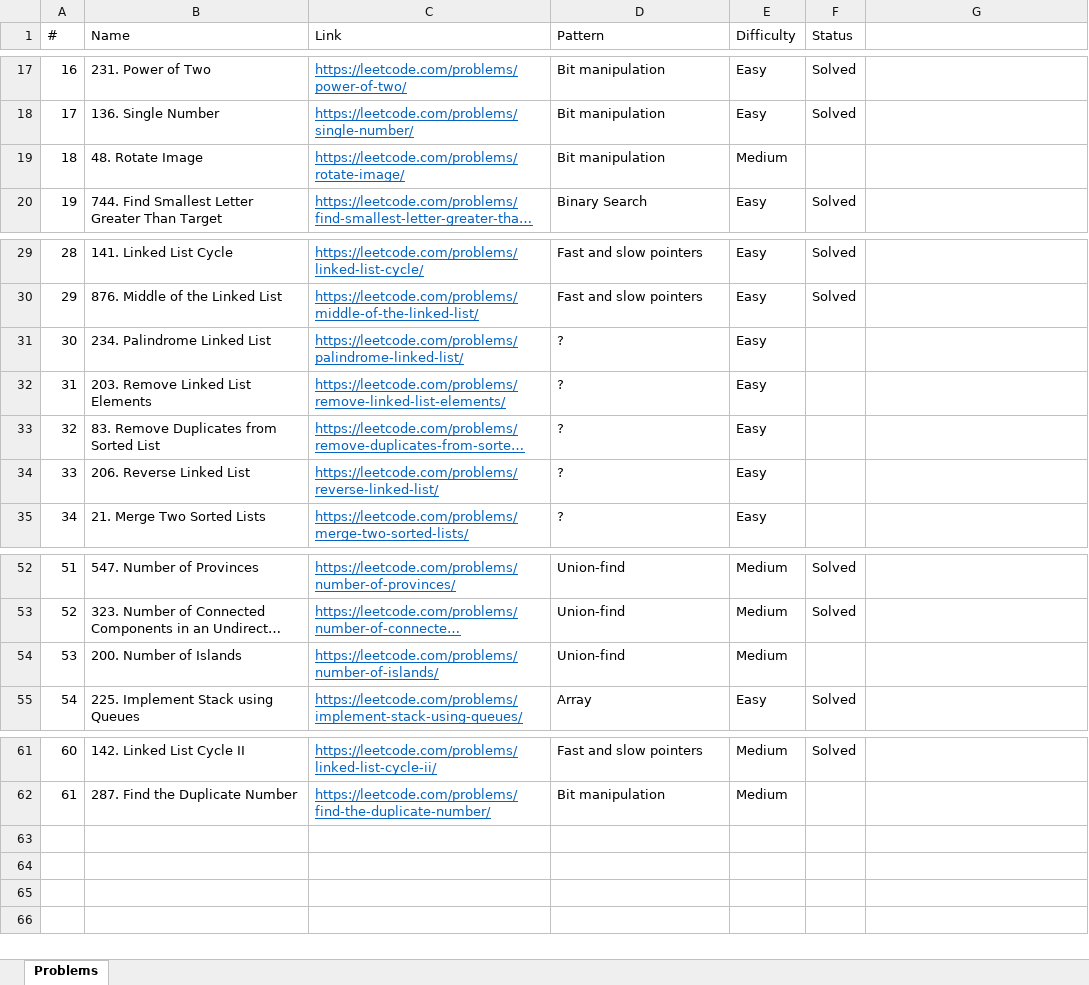
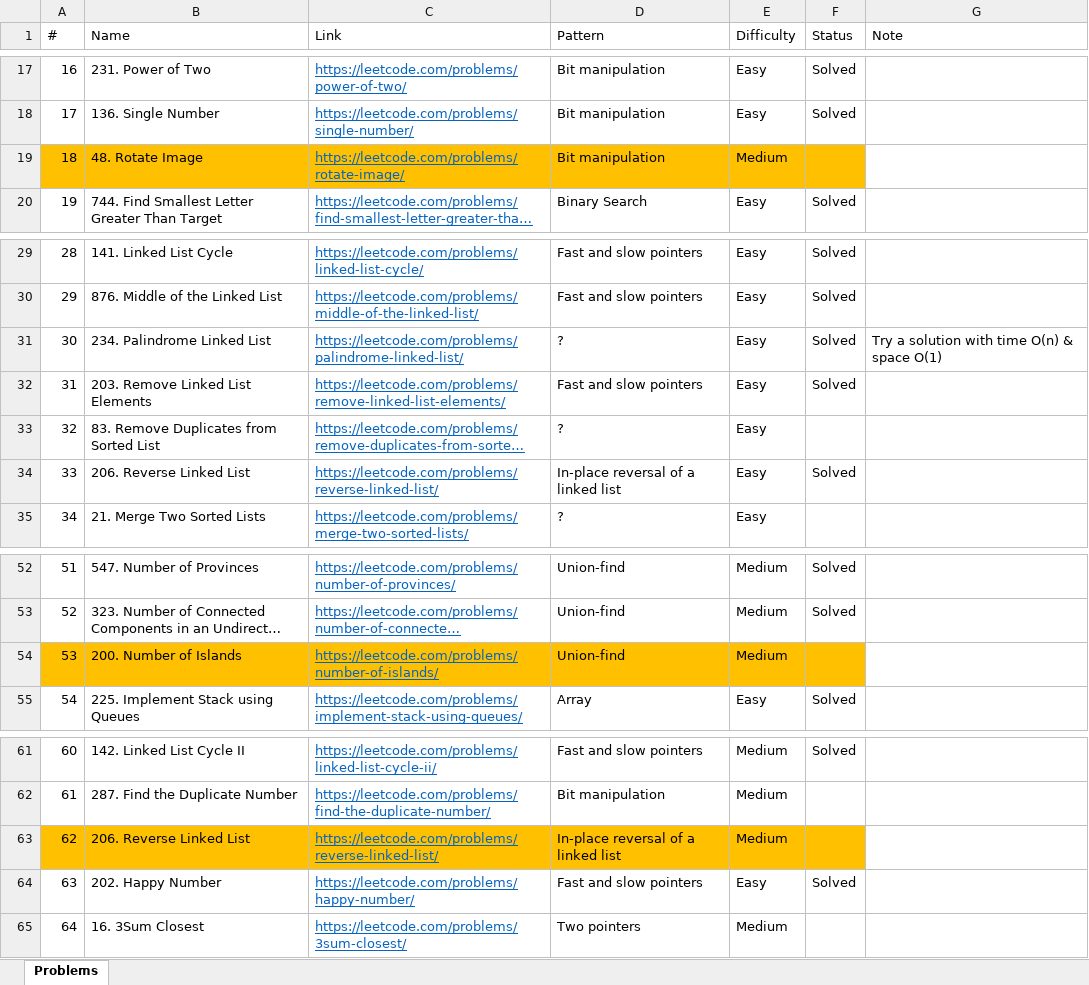
Before and after one commit to downvoteit/java-algorithms, an Excel workbook: documents/Leetcode-problems.xlsx, sheet Problems, drawn as a sheet; only a part is shown, gaps mark what is left out; long unchanged cells end in …; values as stored, in another font and other column widths than the file's, no borders; conditional formats not drawn; the diff names each change by its address in the sheet, - before the commit and + after, or states it on an @@ line.

Commit message:
HappyNumber, PalindromeLinkedList, ReverseLinkedList, GeneralSnippets.md

```diff
--- a/documents/Leetcode-problems.xlsx (sheet Problems)
+++ b/documents/Leetcode-problems.xlsx (sheet Problems)
-G1: (empty)
+G1: Note
-A19:F19 fill: none
+A19:F19 fill: #FFC000
-F31:F32 (Status): (empty)
+F31:F32 (Status): Solved
-G31 (Note): (empty)
+G31 (Note): Try a solution with time O(n) & space O(1)
-D32 (Pattern): ?
+D32 (Pattern): Fast and slow pointers
-D34 (Pattern): ?
+D34 (Pattern): In-place reversal of a linked list
-F34 (Status): (empty)
+F34 (Status): Solved
-A54:F54 fill: none
+A54:F54 fill: #FFC000
+row 63: 62 | 206. Reverse Linked List | https://leetcode.com/problems/reverse-linked-list/ | In-place reversal of a linked list | Medium
+row 64: 63 | 202. Happy Number | https://leetcode.com/problems/happy-number/ | Fast and slow pointers | Easy | Solved
+row 65: 64 | 16. 3Sum Closest | https://leetcode.com/problems/3sum-closest/ | Two pointers | Medium
```
Also changed, not shown: 21 other files.
